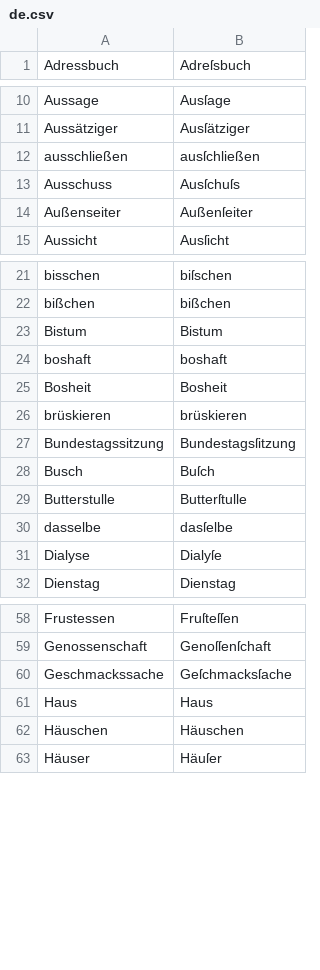
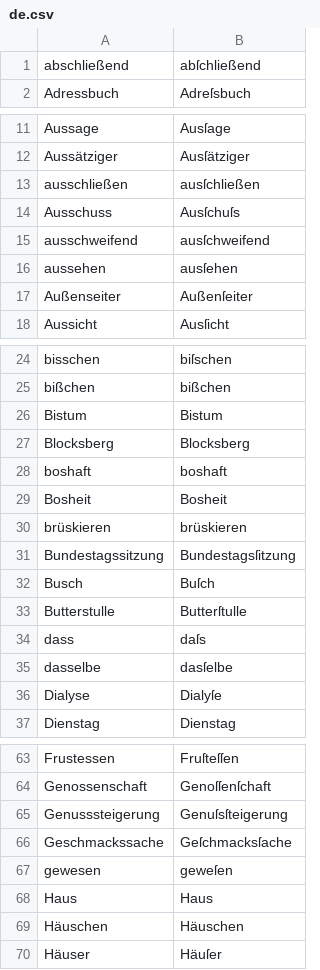
Before and after one commit to gitGNU/gnu_frunge, a CSV file: blacken/res/data/testcases/de.csv, drawn as a sheet; only a part is shown, gaps mark what is left out; the diff covers the shown part only.

Commit message:
ADD: (blacken) eight new german test cases

```diff
--- a/blacken/res/data/testcases/de.csv
+++ b/blacken/res/data/testcases/de.csv
@@ -1 +1,2 @@
+abschließend;abſchließend
 Adressbuch;Adreſsbuch
@@ -13,2 +14,4 @@ ausschließen;ausſchließen
 Ausschuss;Ausſchuſs
+ausschweifend;ausſchweifend
+aussehen;ausſehen
 Außenseiter;Außenſeiter
@@ -23,2 +26,3 @@ bißchen;bißchen
 Bistum;Bistum
+Blocksberg;Blocksberg
 boshaft;boshaft
@@ -29,2 +33,3 @@ Busch;Buſch
 Butterstulle;Butterſtulle
+dass;daſs
 dasselbe;dasſelbe
@@ -59,3 +64,5 @@ Frustessen;Fruſteſſen
 Genossenschaft;Genoſſenſchaft
+Genusssteigerung;Genuſsſteigerung
 Geschmackssache;Geſchmacksſache
+gewesen;geweſen
 Haus;Haus
```
Also changed, not shown: 1 added row elsewhere in this file.
